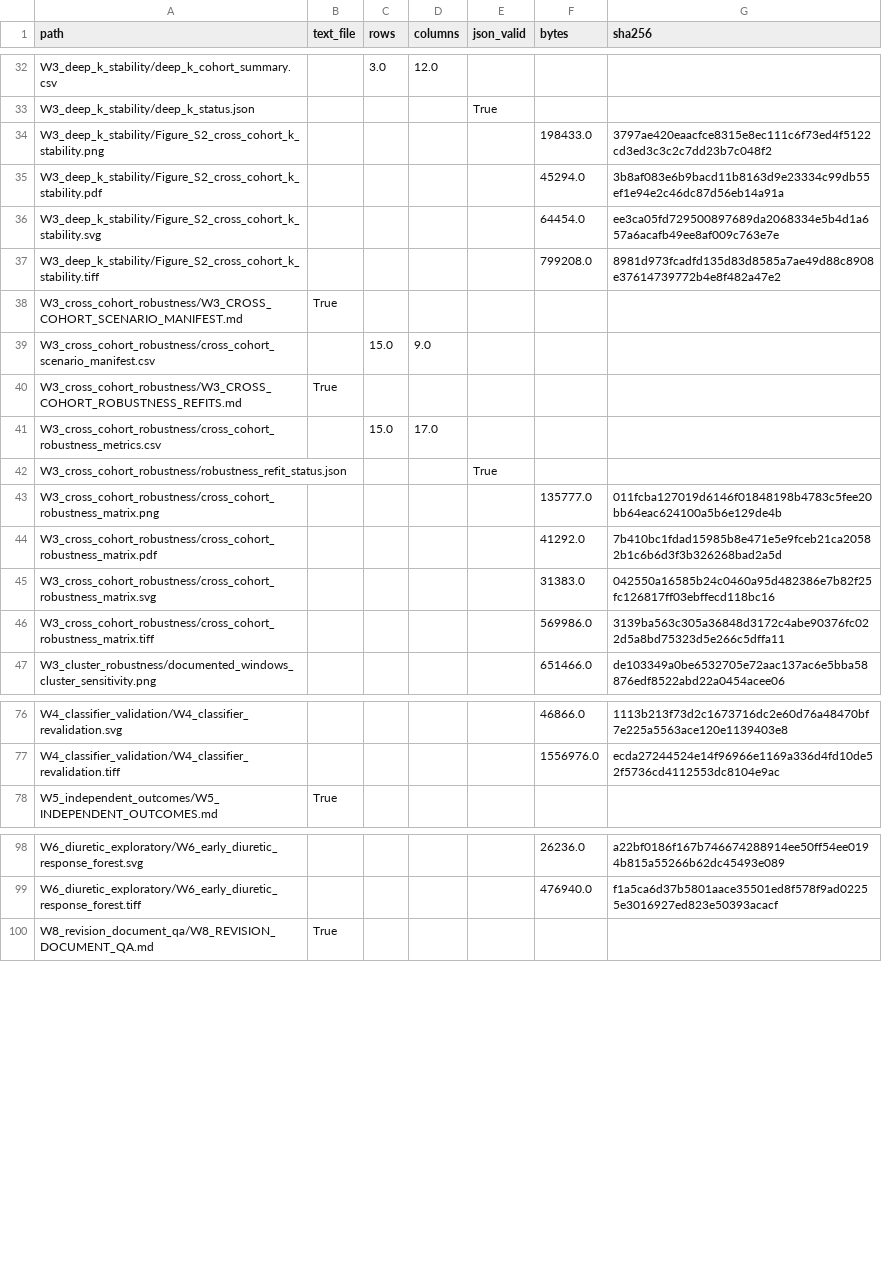
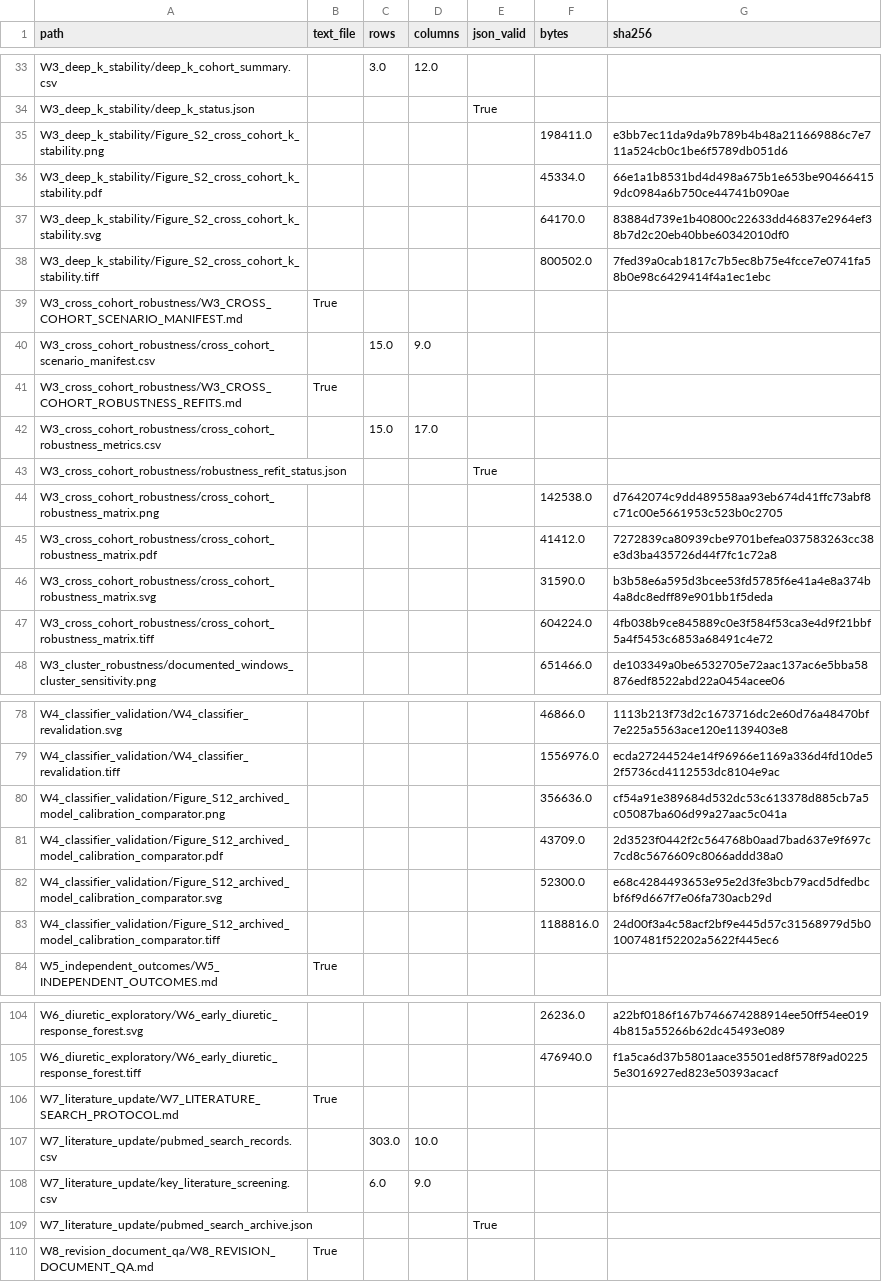
Before and after one commit to HaibooZhu/SA-AKI-Longitudinal-Subphenotyping, a CSV file: aggregate_results/AGGREGATE_EVIDENCE_MANIFEST.csv, drawn as a sheet; only a part is shown, gaps mark what is left out; the diff covers the shown part only.

```diff
--- a/aggregate_results/AGGREGATE_EVIDENCE_MANIFEST.csv
+++ b/aggregate_results/AGGREGATE_EVIDENCE_MANIFEST.csv
@@ -33,6 +34,6 @@ W3_deep_k_stability/deep_k_cohort_summary.csv,,3.0,12.0,,,
 W3_deep_k_stability/deep_k_status.json,,,,True,,
-W3_deep_k_stability/Figure_S2_cross_cohort_k_stability.png,,,,,198433.0,3797ae420eaacfce8315e8ec111c6f73ed4f5122cd3ed3c3c2c7dd23b7c048f2
-W3_deep_k_stability/Figure_S2_cross_cohort_k_stability.pdf,,,,,45294.0,3b8af083e6b9bacd11b8163d9e23334c99db55ef1e94e2c46dc87d56eb14a91a
-W3_deep_k_stability/Figure_S2_cross_cohort_k_stability.svg,,,,,64454.0,ee3ca05fd729500897689da2068334e5b4d1a657a6acafb49ee8af009c763e7e
-W3_deep_k_stability/Figure_S2_cross_cohort_k_stability.tiff,,,,,799208.0,8981d973fcadfd135d83d8585a7ae49d88c8908e37614739772b4e8f482a47e2
+W3_deep_k_stability/Figure_S2_cross_cohort_k_stability.png,,,,,198411.0,e3bb7ec11da9da9b789b4b48a211669886c7e711a524cb0c1be6f5789db051d6
+W3_deep_k_stability/Figure_S2_cross_cohort_k_stability.pdf,,,,,45334.0,66e1a1b8531bd4d498a675b1e653be904664159dc0984a6b750ce44741b090ae
+W3_deep_k_stability/Figure_S2_cross_cohort_k_stability.svg,,,,,64170.0,83884d739e1b40800c22633dd46837e2964ef38b7d2c20eb40bbe60342010df0
+W3_deep_k_stability/Figure_S2_cross_cohort_k_stability.tiff,,,,,800502.0,7fed39a0cab1817c7b5ec8b75e4fcce7e0741fa58b0e98c6429414f4a1ec1ebc
 W3_cross_cohort_robustness/W3_CROSS_COHORT_SCENARIO_MANIFEST.md,True,,,,,
@@ -42,6 +43,6 @@ W3_cross_cohort_robustness/cross_cohort_robustness_metrics.csv,,15.0,17.0,,,
 W3_cross_cohort_robustness/robustness_refit_status.json,,,,True,,
-W3_cross_cohort_robustness/cross_cohort_robustness_matrix.png,,,,,135777.0,011fcba127019d6146f01848198b4783c5fee20bb64eac624100a5b6e129de4b
-W3_cross_cohort_robustness/cross_cohort_robustness_matrix.pdf,,,,,41292.0,7b410bc1fdad15985b8e471e5e9fceb21ca20582b1c6b6d3f3b326268bad2a5d
-W3_cross_cohort_robustness/cross_cohort_robustness_matrix.svg,,,,,31383.0,042550a16585b24c0460a95d482386e7b82f25fc126817ff03ebffecd118bc16
-W3_cross_cohort_robustness/cross_cohort_robustness_matrix.tiff,,,,,569986.0,3139ba563c305a36848d3172c4abe90376fc022d5a8bd75323d5e266c5dffa11
+W3_cross_cohort_robustness/cross_cohort_robustness_matrix.png,,,,,142538.0,d7642074c9dd489558aa93eb674d41ffc73abf8c71c00e5661953c523b0c2705
+W3_cross_cohort_robustness/cross_cohort_robustness_matrix.pdf,,,,,41412.0,7272839ca80939cbe9701befea037583263cc38e3d3ba435726d44f7fc1c72a8
+W3_cross_cohort_robustness/cross_cohort_robustness_matrix.svg,,,,,31590.0,b3b58e6a595d3bcee53fd5785f6e41a4e8a374b4a8dc8edff89e901bb1f5deda
+W3_cross_cohort_robustness/cross_cohort_robustness_matrix.tiff,,,,,604224.0,4fb038b9ce845889c0e3f584f53ca3e4d9f21bbf5a4f5453c6853a68491c4e72
 W3_cluster_robustness/documented_windows_cluster_sensitivity.png,,,,,651466.0,de103349a0be6532705e72aac137ac6e5bba58876edf8522abd22a0454acee06
@@ -77,2 +79,6 @@ W4_classifier_validation/W4_classifier_revalidation.svg,,,,,46866.0,1113b213f73d
 W4_classifier_validation/W4_classifier_revalidation.tiff,,,,,1556976.0,ecda27244524e14f96966e1169a336d4fd10de52f5736cd4112553dc8104e9ac
+W4_classifier_validation/Figure_S12_archived_model_calibration_comparator.png,,,,,356636.0,cf54a91e389684d532dc53c613378d885cb7a5c05087ba606d99a27aac5c041a
+W4_classifier_validation/Figure_S12_archived_model_calibration_comparator.pdf,,,,,43709.0,2d3523f0442f2c564768b0aad7bad637e9f697c7cd8c5676609c8066addd38a0
+W4_classifier_validation/Figure_S12_archived_model_calibration_comparator.svg,,,,,52300.0,e68c4284493653e95e2d3fe3bcb79acd5dfedbcbf6f9d667f7e06fa730acb29d
+W4_classifier_validation/Figure_S12_archived_model_calibration_comparator.tiff,,,,,1188816.0,24d00f3a4c58acf2bf9e445d57c31568979d5b01007481f52202a5622f445ec6
 W5_independent_outcomes/W5_INDEPENDENT_OUTCOMES.md,True,,,,,
@@ -99,2 +105,6 @@ W6_diuretic_exploratory/W6_early_diuretic_response_forest.svg,,,,,26236.0,a22bf0
 W6_diuretic_exploratory/W6_early_diuretic_response_forest.tiff,,,,,476940.0,f1a5ca6d37b5801aace35501ed8f578f9ad02255e3016927ed823e50393acacf
+W7_literature_update/W7_LITERATURE_SEARCH_PROTOCOL.md,True,,,,,
+W7_literature_update/pubmed_search_records.csv,,303.0,10.0,,,
+W7_literature_update/key_literature_screening.csv,,6.0,9.0,,,
+W7_literature_update/pubmed_search_archive.json,,,,True,,
 W8_revision_document_qa/W8_REVISION_DOCUMENT_QA.md,True,,,,,
```
Also changed, not shown: 2 added rows and 8 edited cells elsewhere in this file, aggregate_results/W11_figure_qa/figure_export_manifest.csv, revision_analysis/07_tables_figures/figure_visual_review.csv, 40 other files.
